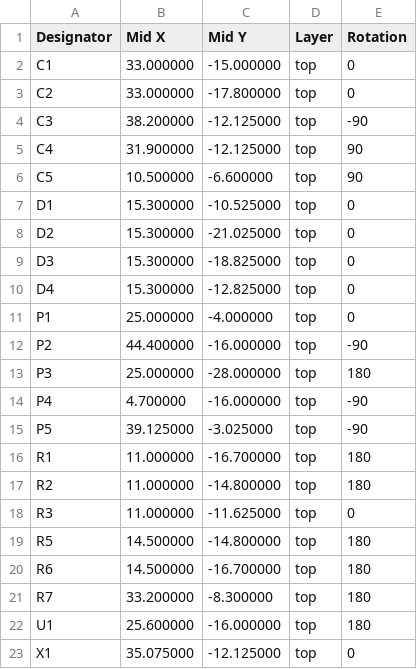
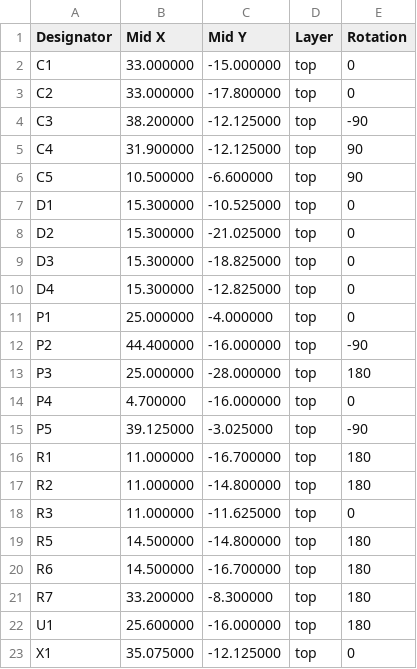
Before and after one commit to gruvin/gswitch18, a CSV file: hardware/production-smd/jlcpcb/gswitch18-all-pos.csv, drawn as a sheet.

```diff
--- a/hardware/production-smd/jlcpcb/gswitch18-all-pos.csv
+++ b/hardware/production-smd/jlcpcb/gswitch18-all-pos.csv
@@ -13,3 +13,3 @@ P2,44.400000,-16.000000,top,-90
 P3,25.000000,-28.000000,top,180
-P4,4.700000,-16.000000,top,-90
+P4,4.700000,-16.000000,top,0
 P5,39.125000,-3.025000,top,-90
```
Also changed, not shown: 5 other files.
